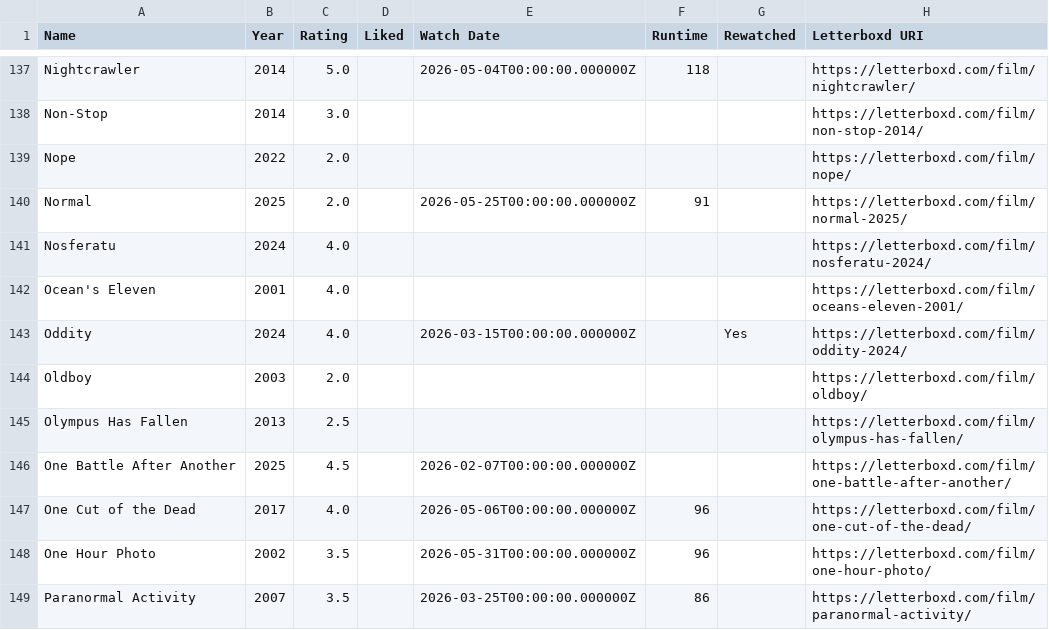
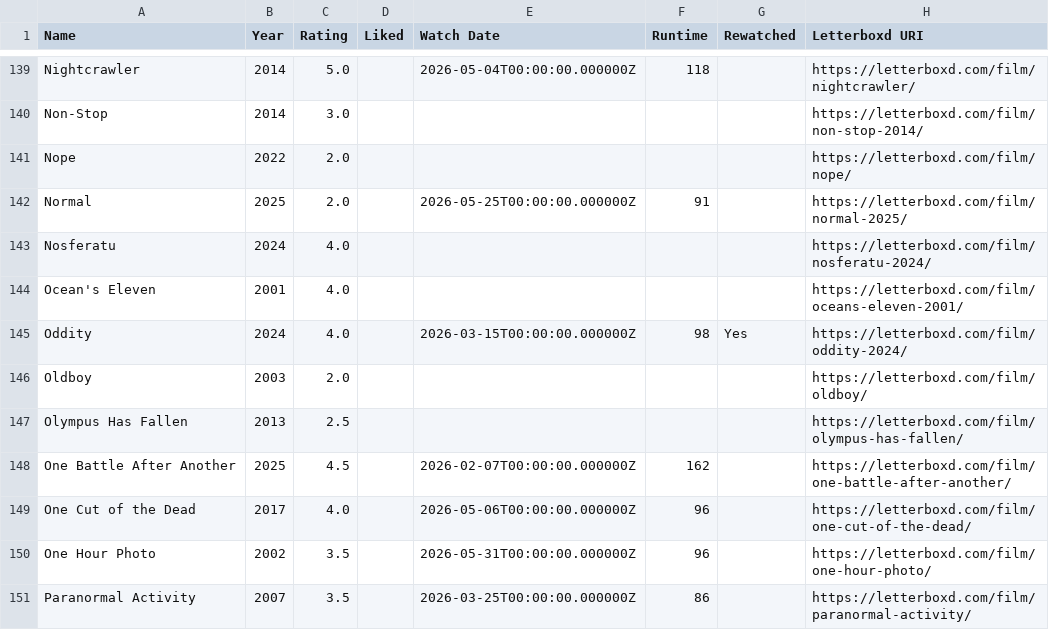
Before and after one commit to CoandaEffect/letterboxd-sync, a CSV file: letterboxd-watched.csv, drawn as a sheet; only a part is shown, gaps mark what is left out; the diff covers the shown part only.

```diff
--- a/letterboxd-watched.csv
+++ b/letterboxd-watched.csv
@@ -142,6 +144,6 @@ Nosferatu,2024,4.0,,,,,https://letterboxd.com/film/nosferatu-2024/
 Ocean's Eleven,2001,4.0,,,,,https://letterboxd.com/film/oceans-eleven-2001/
-Oddity,2024,4.0,,2026-03-15T00:00:00.000000Z,,Yes,https://letterboxd.com/film/oddity-2024/
+Oddity,2024,4.0,,2026-03-15T00:00:00.000000Z,98,Yes,https://letterboxd.com/film/oddity-2024/
 Oldboy,2003,2.0,,,,,https://letterboxd.com/film/oldboy/
 Olympus Has Fallen,2013,2.5,,,,,https://letterboxd.com/film/olympus-has-fallen/
-One Battle After Another,2025,4.5,,2026-02-07T00:00:00.000000Z,,,https://letterboxd.com/film/one-battle-after-another/
+One Battle After Another,2025,4.5,,2026-02-07T00:00:00.000000Z,162,,https://letterboxd.com/film/one-battle-after-another/
 One Cut of the Dead,2017,4.0,,2026-05-06T00:00:00.000000Z,96,,https://letterboxd.com/film/one-cut-of-the-dead/
```
Also changed, not shown: 2 added rows and 38 edited cells elsewhere in this file.
